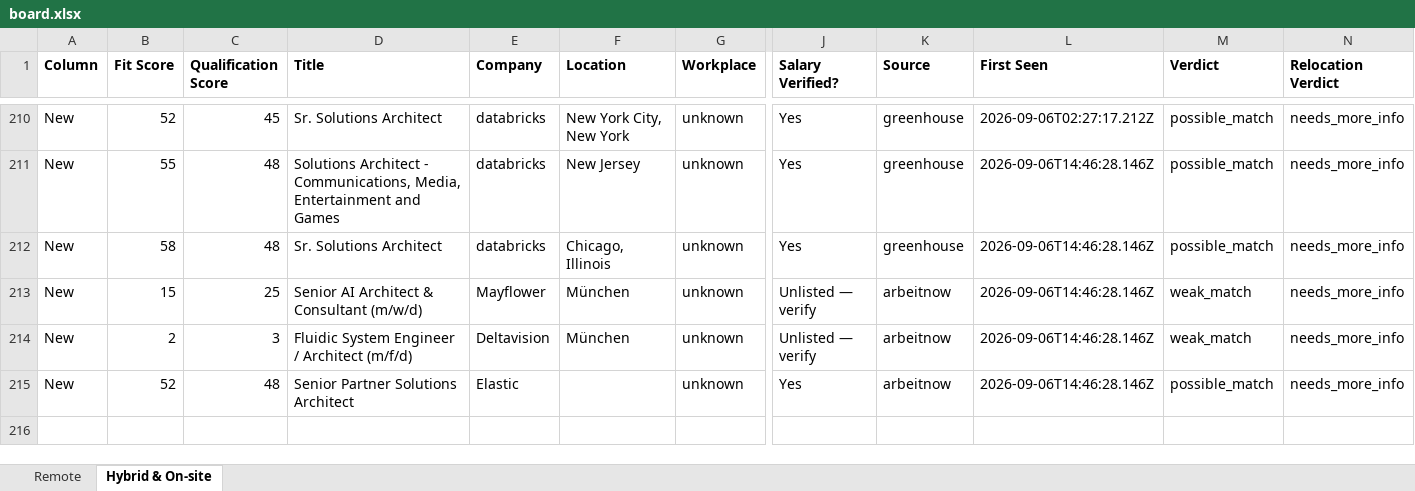
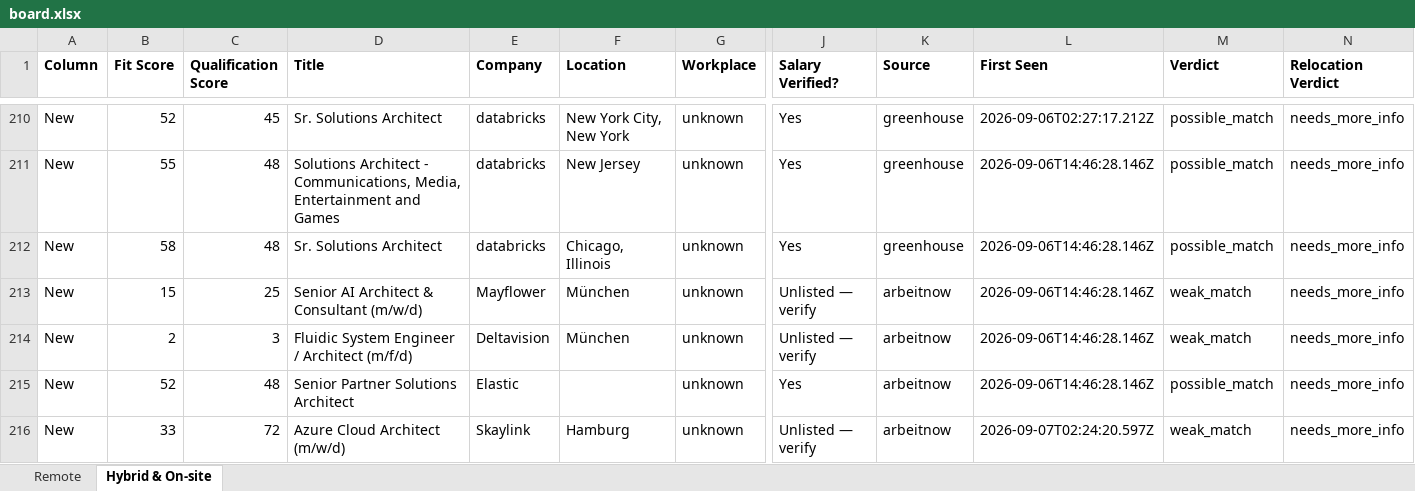
Before and after one commit to naijadamus/goodfela.com, an Excel workbook: hunt/board.xlsx, sheet Hybrid & On-site, drawn as a sheet; only a part is shown, gaps mark what is left out; values as stored, in another font and other column widths than the file's, no borders; rows hold the shown columns only; the diff names each change by its address in the sheet, - before the commit and + after, or states it on an @@ line.

```diff
--- a/hunt/board.xlsx (sheet Hybrid & On-site)
+++ b/hunt/board.xlsx (sheet Hybrid & On-site)
+row 216: New | 33 | 72 | Azure Cloud Architect (m/w/d) | Skaylink | Hamburg | unknown | Unlisted — verify | arbeitnow | 2026-09-07T02:24:20.597Z | weak_match | needs_more_info
```
Also changed, not shown: sheet Remote, 1 other file.
